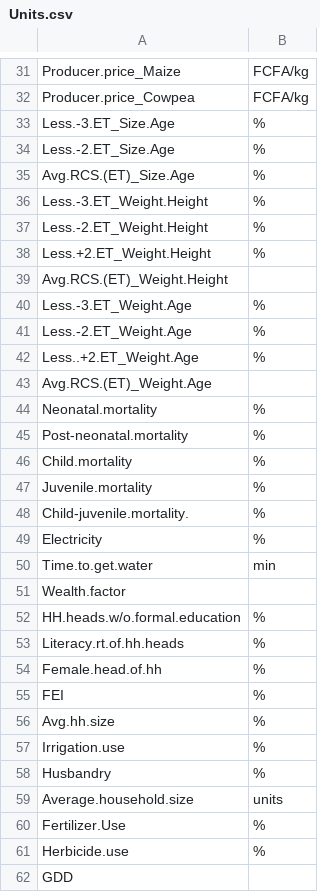
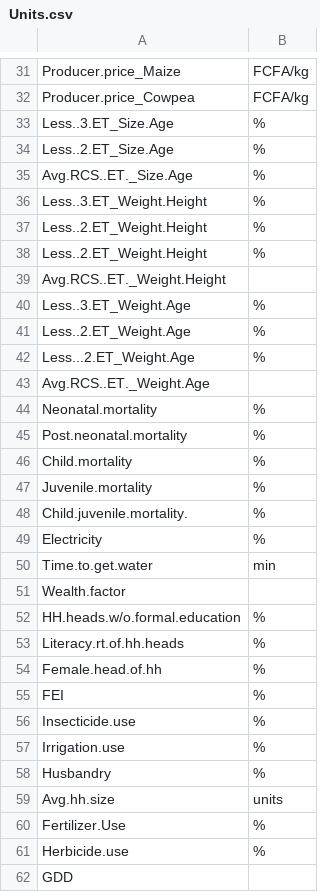
Before and after one commit to Ciampitti-Lab/Senegal-visualizing-data-app, a CSV file: Data/Units.csv, drawn as a sheet; only a part is shown, gaps mark what is left out.

```diff
--- a/Data/Units.csv
+++ b/Data/Units.csv
@@ -32,18 +32,18 @@ Producer.price_Maize,FCFA/kg
 Producer.price_Cowpea,FCFA/kg
-Less.-3.ET_Size.Age,%
-Less.-2.ET_Size.Age,%
-Avg.RCS.(ET)_Size.Age,%
-Less.-3.ET_Weight.Height,%
-Less.-2.ET_Weight.Height,%
-Less.+2.ET_Weight.Height,%
-Avg.RCS.(ET)_Weight.Height,
-Less.-3.ET_Weight.Age,%
-Less.-2.ET_Weight.Age,%
-Less..+2.ET_Weight.Age,%
-Avg.RCS.(ET)_Weight.Age,
+Less..3.ET_Size.Age,%
+Less..2.ET_Size.Age,%
+Avg.RCS..ET._Size.Age,%
+Less..3.ET_Weight.Height,%
+Less..2.ET_Weight.Height,%
+Less..2.ET_Weight.Height,%
+Avg.RCS..ET._Weight.Height,
+Less..3.ET_Weight.Age,%
+Less..2.ET_Weight.Age,%
+Less...2.ET_Weight.Age,%
+Avg.RCS..ET._Weight.Age,
 Neonatal.mortality,%
-Post-neonatal.mortality,%
+Post.neonatal.mortality,%
 Child.mortality,%
 Juvenile.mortality,%
-Child-juvenile.mortality.,%
+Child.juvenile.mortality.,%
 Electricity,%
@@ -55,6 +55,6 @@ Female.head.of.hh,%
 FEI,%
-Avg.hh.size,%
+Insecticide.use,%
 Irrigation.use,%
 Husbandry,%
-Average.household.size,units
+Avg.hh.size,units
 Fertilizer.Use,%
```
Also changed, not shown: 2 other files.
